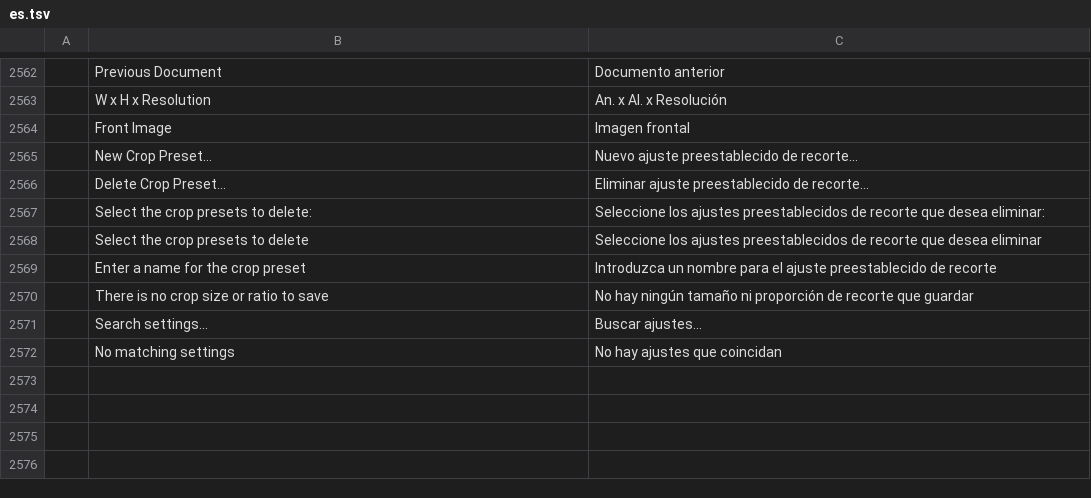
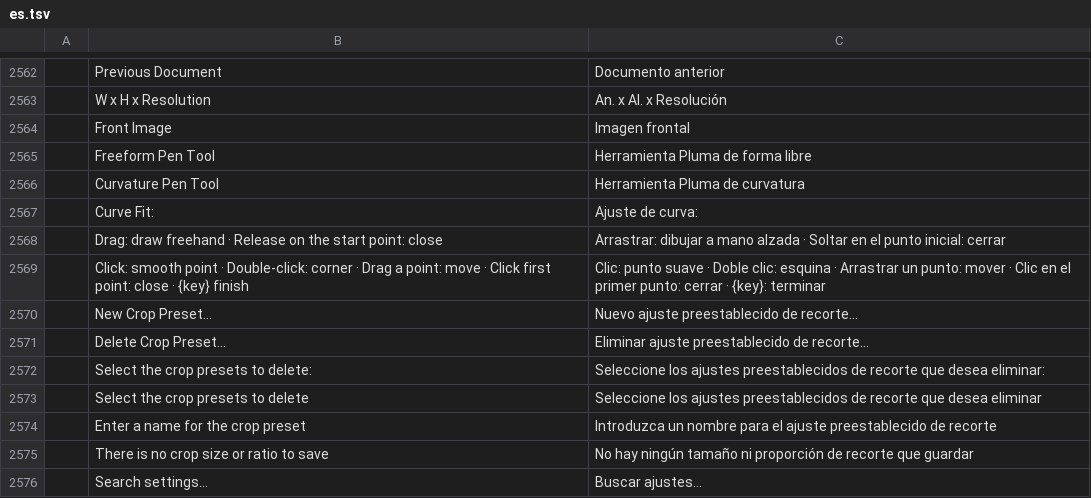
Before and after one commit to 00xJS/photocraft, a TSV file: crates/ui-egui/src/i18n/es.tsv, drawn as a sheet; only a part is shown, gaps mark what is left out; the shorter side is filled out with more unchanged rows; the diff names each change by its address in the sheet, - before the commit and + after, or states it on an @@ line.

```diff
--- a/crates/ui-egui/src/i18n/es.tsv
+++ b/crates/ui-egui/src/i18n/es.tsv
+row 2565:  | Freeform Pen Tool | Herramienta Pluma de forma libre
+row 2566:  | Curvature Pen Tool | Herramienta Pluma de curvatura
+row 2567:  | Curve Fit: | Ajuste de curva:
+row 2568:  | Drag: draw freehand · Release on the start point: close | Arrastrar: dibujar a mano alzada · Soltar en el punto inicial: cerrar
+row 2569:  | Click: smooth point · Double-click: corner · Drag a point: move · Click first point: close · {key} finish | Clic: punto suave · Doble clic: esquina · Arrastrar un punto: mover · Clic en el primer punto: cerrar · {key}: terminar
```
Also changed, not shown: crates/ui-egui/src/i18n/el.tsv, crates/ui-egui/src/i18n/ja.tsv, 36 other files.
